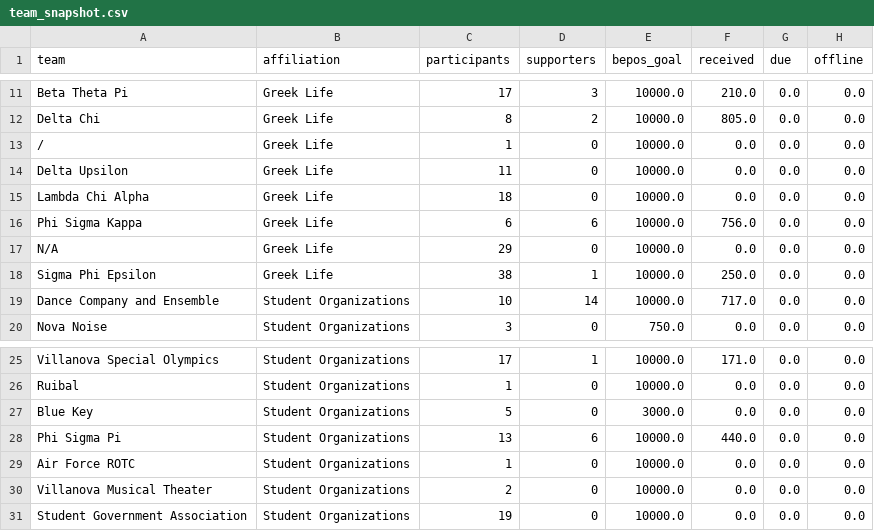
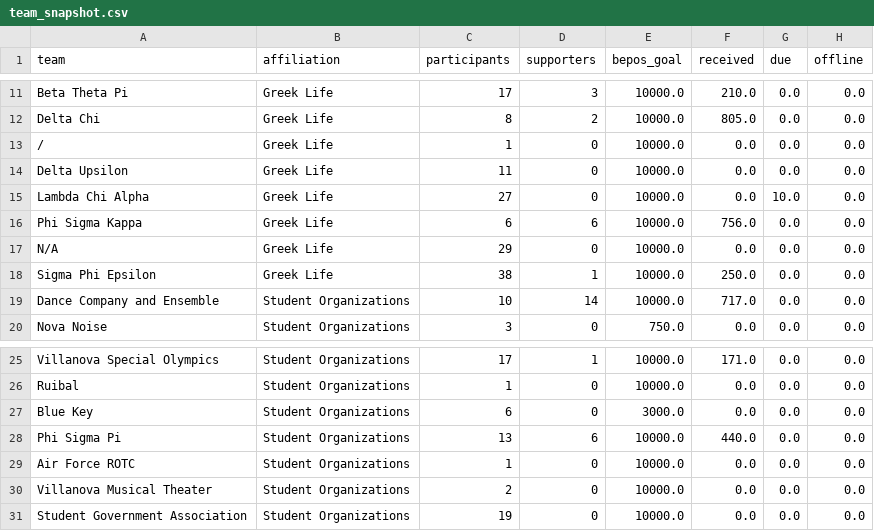
Before and after one commit to gagesoled/novadance-dashboard, a CSV file: data/team_snapshot.csv, drawn as a sheet; only a part is shown, gaps mark what is left out; the diff covers the shown part only.

```diff
--- a/data/team_snapshot.csv
+++ b/data/team_snapshot.csv
@@ -14,3 +14,3 @@ Delta Chi,Greek Life,8,2,10000.0,805.0,0.0,0.0
 Delta Upsilon,Greek Life,11,0,10000.0,0.0,0.0,0.0
-Lambda Chi Alpha,Greek Life,18,0,10000.0,0.0,0.0,0.0
+Lambda Chi Alpha,Greek Life,27,0,10000.0,0.0,10.0,0.0
 Phi Sigma Kappa,Greek Life,6,6,10000.0,756.0,0.0,0.0
@@ -26,3 +26,3 @@ Villanova Special Olympics,Student Organizations,17,1,10000.0,171.0,0.0,0.0
 Ruibal,Student Organizations,1,0,10000.0,0.0,0.0,0.0
-Blue Key,Student Organizations,5,0,3000.0,0.0,0.0,0.0
+Blue Key,Student Organizations,6,0,3000.0,0.0,0.0,0.0
 Phi Sigma Pi,Student Organizations,13,6,10000.0,440.0,0.0,0.0
```
Also changed, not shown: 18 edited cells elsewhere in this file, data/daily_team_totals.csv, data/snapshot_history.csv, 1 other file.
